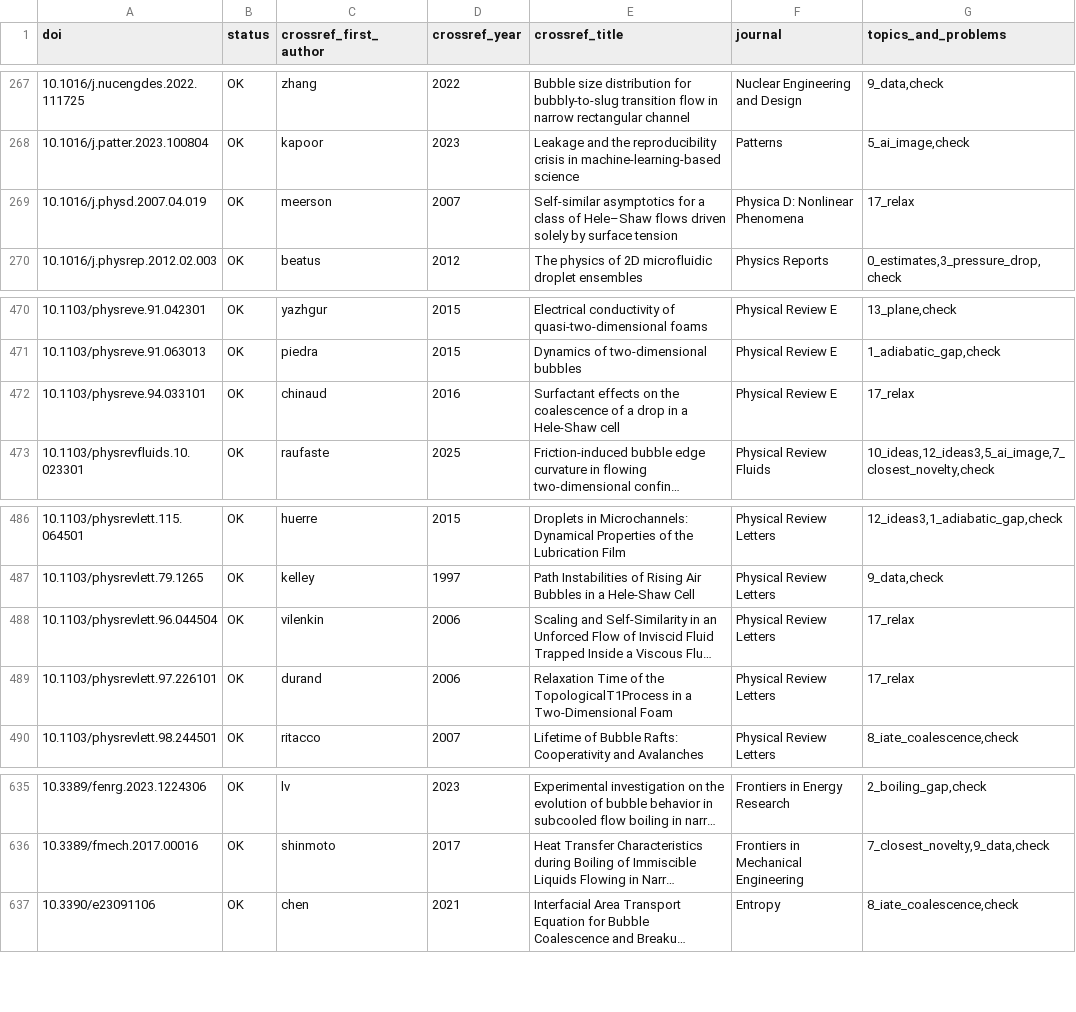
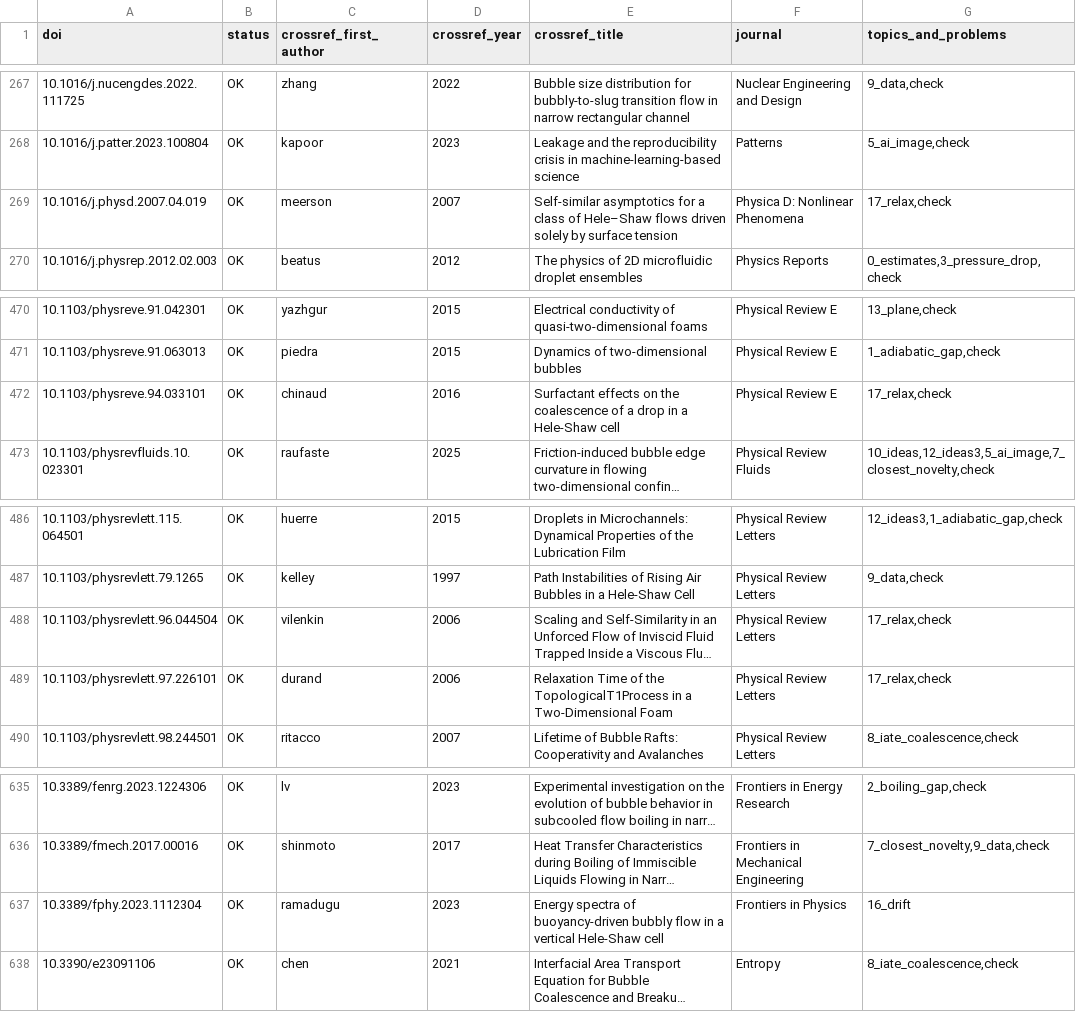
Before and after one commit to tristanchoi2001-collab/bubbles, a TSV file: docs/research/refs_check.tsv, drawn as a sheet; only a part is shown, gaps mark what is left out; long unchanged cells end in …; the diff names each change by its address in the sheet, - before the commit and + after, or states it on an @@ line.

```diff
--- a/docs/research/refs_check.tsv
+++ b/docs/research/refs_check.tsv
-G269 (topics_and_problems): 17_relax
+G269 (topics_and_problems): 17_relax,check
-G472 (topics_and_problems): 17_relax
+G472 (topics_and_problems): 17_relax,check
-G488:G489 (topics_and_problems): 17_relax
+G488:G489 (topics_and_problems): 17_relax,check
+row 637: 10.3389/fphy.2023.1112304 | OK | ramadugu | 2023 | Energy spectra of buoyancy-driven bubbly flow in a vertical Hele-Shaw cell | Frontiers in Physics | 16_drift
```
Also changed, not shown: docs/research/refs_16_drift.tsv, 11 other files.
